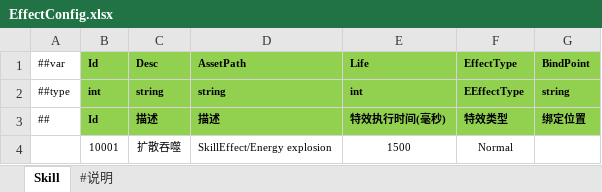
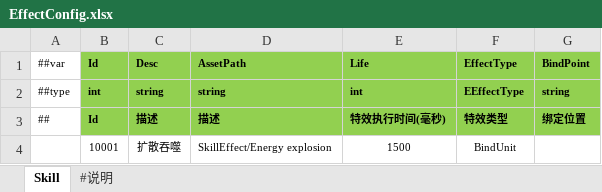
Before and after one commit to FortuneCat0v0/Zero, an Excel workbook: Unity/Assets/Config/Excel/Datas/EffectConfig.xlsx, sheet Skill, drawn as a sheet; values as stored, in another font and other column widths than the file's, no borders; the diff names each change by its address in the sheet, - before the commit and + after, or states it on an @@ line.

```diff
--- a/Unity/Assets/Config/Excel/Datas/EffectConfig.xlsx (sheet Skill)
+++ b/Unity/Assets/Config/Excel/Datas/EffectConfig.xlsx (sheet Skill)
-F4 (EffectType): Normal
+F4 (EffectType): BindUnit
```
Also changed, not shown: Unity/Assets/Config/Excel/Datas/SkillConfig.xlsx, 20 other files.
